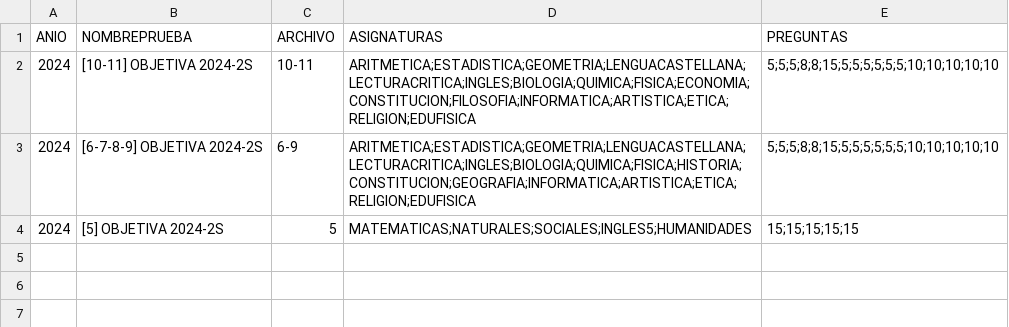
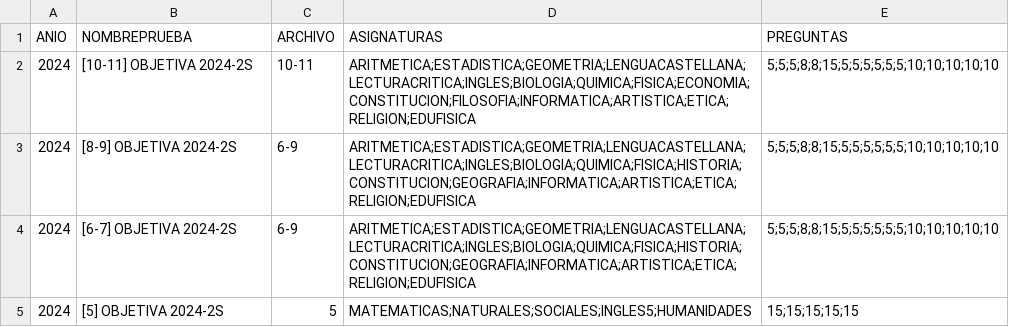
Before and after one commit to EncisoMath/ResultadosRoque, a CSV file: Datos/Pruebas.csv, drawn as a sheet.

Commit message:
Update Pruebas.csv

```diff
--- a/Datos/Pruebas.csv
+++ b/Datos/Pruebas.csv
@@ -2,3 +2,4 @@ ANIO,NOMBREPRUEBA,ARCHIVO,ASIGNATURAS,PREGUNTAS
 2024,[10-11] OBJETIVA 2024-2S,10-11,ARITMETICA;ESTADISTICA;GEOMETRIA;LENGUACASTELLANA;LECTURACRITICA;INGLES;BIOLOGIA;QUIMICA;FISICA;ECONOMIA;CONSTITUCION;FILOSOFIA;INFORMATICA;ARTISTICA;ETICA;RELIGION;EDUFISICA,5;5;5;8;8;15;5;5;5;5;5;5;10;10;10;10;10
-2024,[6-7-8-9] OBJETIVA 2024-2S,6-9,ARITMETICA;ESTADISTICA;GEOMETRIA;LENGUACASTELLANA;LECTURACRITICA;INGLES;BIOLOGIA;QUIMICA;FISICA;HISTORIA;CONSTITUCION;GEOGRAFIA;INFORMATICA;ARTISTICA;ETICA;RELIGION;EDUFISICA,5;5;5;8;8;15;5;5;5;5;5;5;10;10;10;10;10
+2024,[8-9] OBJETIVA 2024-2S,6-9,ARITMETICA;ESTADISTICA;GEOMETRIA;LENGUACASTELLANA;LECTURACRITICA;INGLES;BIOLOGIA;QUIMICA;FISICA;HISTORIA;CONSTITUCION;GEOGRAFIA;INFORMATICA;ARTISTICA;ETICA;RELIGION;EDUFISICA,5;5;5;8;8;15;5;5;5;5;5;5;10;10;10;10;10
+2024,[6-7] OBJETIVA 2024-2S,6-9,ARITMETICA;ESTADISTICA;GEOMETRIA;LENGUACASTELLANA;LECTURACRITICA;INGLES;BIOLOGIA;QUIMICA;FISICA;HISTORIA;CONSTITUCION;GEOGRAFIA;INFORMATICA;ARTISTICA;ETICA;RELIGION;EDUFISICA,5;5;5;8;8;15;5;5;5;5;5;5;10;10;10;10;10
 2024,[5] OBJETIVA 2024-2S,5,MATEMATICAS;NATURALES;SOCIALES;INGLES5;HUMANIDADES,15;15;15;15;15
```
